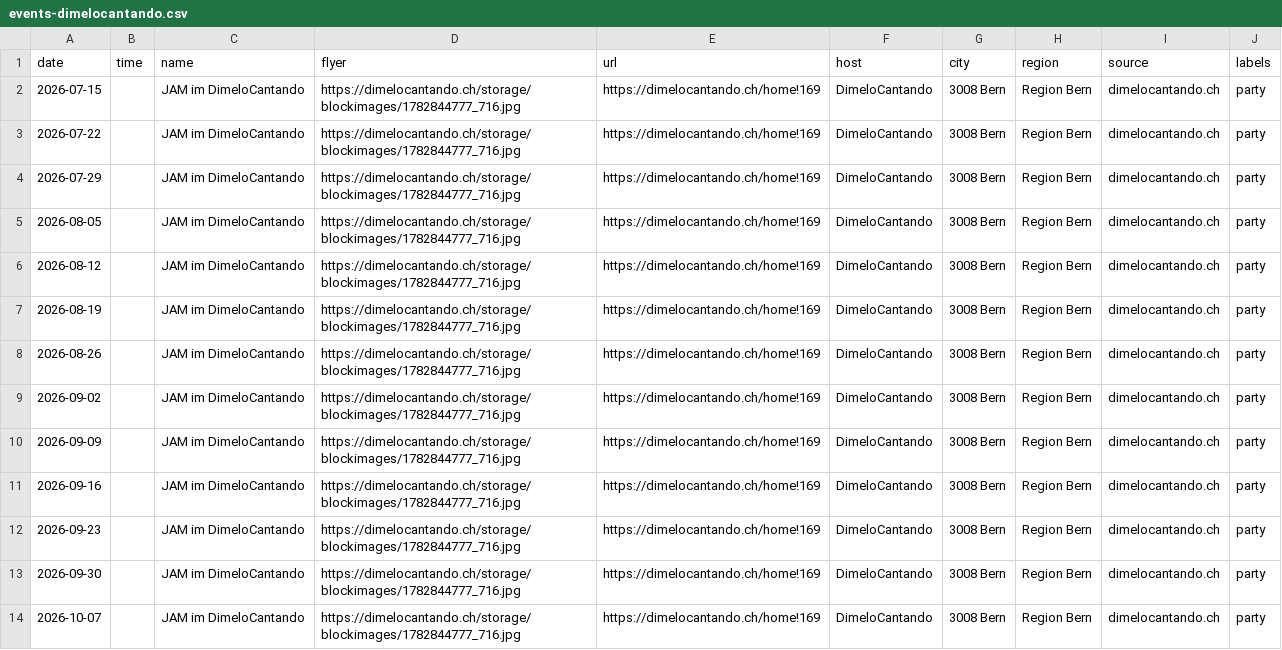
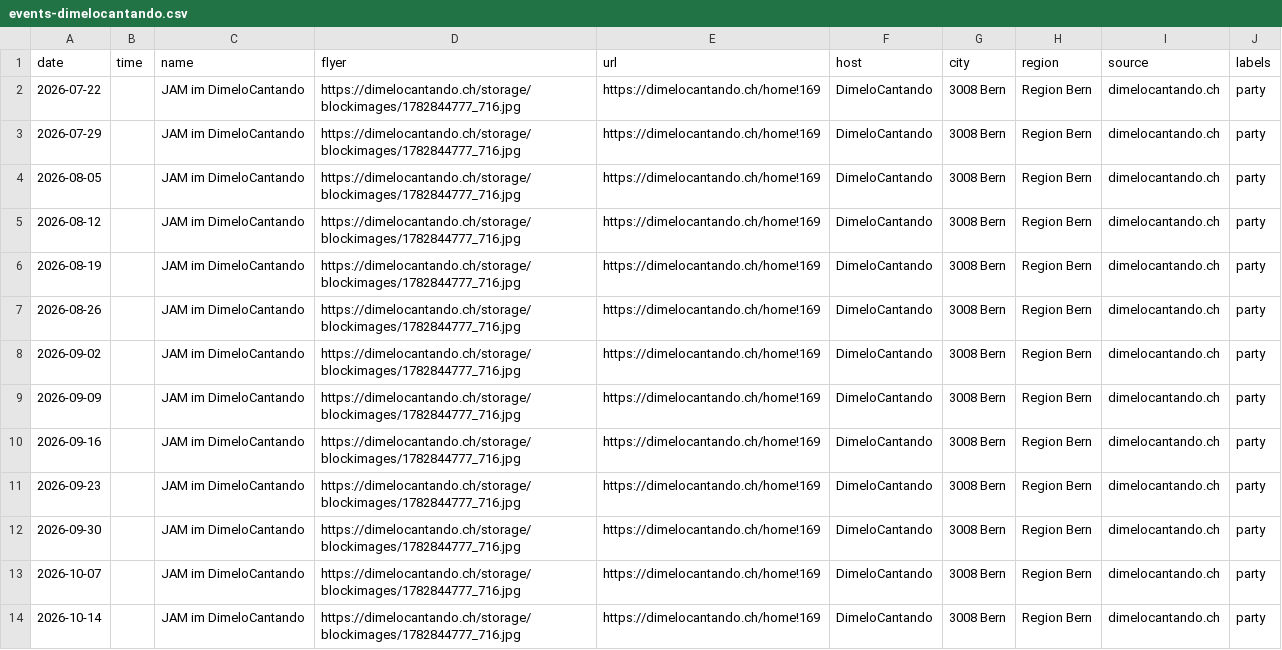
Before and after one commit to aendu/latin-events-be, a CSV file: data/events-dimelocantando.csv, drawn as a sheet.

```diff
--- a/data/events-dimelocantando.csv
+++ b/data/events-dimelocantando.csv
@@ -1,3 +1,2 @@
 date,time,name,flyer,url,host,city,region,source,labels
-2026-07-15,,JAM im DimeloCantando,https://dimelocantando.ch/storage/blockimages/1782844777_716.jpg,https://dimelocantando.ch/home!169,DimeloCantando,3008 Bern,Region Bern,dimelocantando.ch,party
 2026-07-22,,JAM im DimeloCantando,https://dimelocantando.ch/storage/blockimages/1782844777_716.jpg,https://dimelocantando.ch/home!169,DimeloCantando,3008 Bern,Region Bern,dimelocantando.ch,party
@@ -14 +13,2 @@ date,time,name,flyer,url,host,city,region,source,labels
 2026-10-07,,JAM im DimeloCantando,https://dimelocantando.ch/storage/blockimages/1782844777_716.jpg,https://dimelocantando.ch/home!169,DimeloCantando,3008 Bern,Region Bern,dimelocantando.ch,party
+2026-10-14,,JAM im DimeloCantando,https://dimelocantando.ch/storage/blockimages/1782844777_716.jpg,https://dimelocantando.ch/home!169,DimeloCantando,3008 Bern,Region Bern,dimelocantando.ch,party
```
Also changed, not shown: 2 other files.
